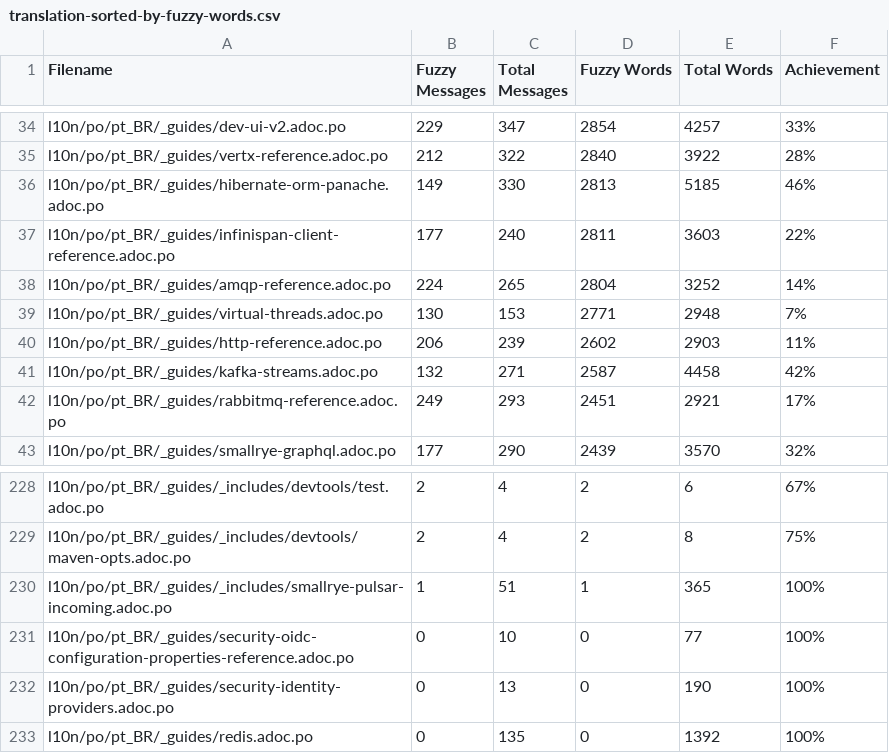
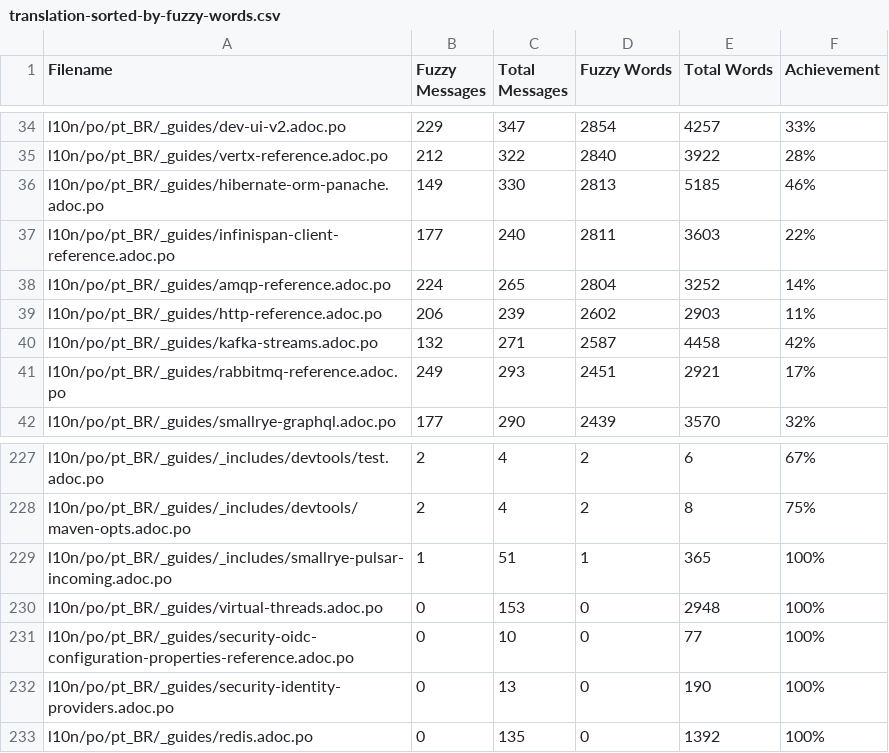
Before and after one commit to quarkusio/pt.quarkus.io, a CSV file: l10n/stats/translation-sorted-by-fuzzy-words.csv, drawn as a sheet; only a part is shown, gaps mark what is left out; removed rows and columns are numbered as before the commit, all else as after; the diff names each change by its address in the sheet, - before the commit and + after, or states it on an @@ line.

Commit message:
Update translation stats

```diff
--- a/l10n/stats/translation-sorted-by-fuzzy-words.csv
+++ b/l10n/stats/translation-sorted-by-fuzzy-words.csv
-row 39: l10n/po/pt_BR/_guides/virtual-threads.adoc.po | 130 | 153 | 2771 | 2948 | 7%
+row 230: l10n/po/pt_BR/_guides/virtual-threads.adoc.po | 0 | 153 | 0 | 2948 | 100%
```
Also changed, not shown: l10n/stats/translation.csv.
